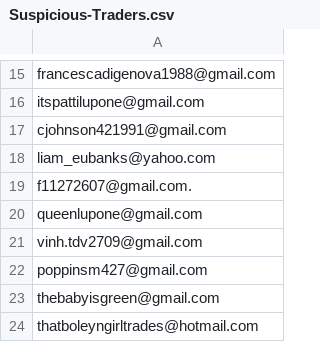
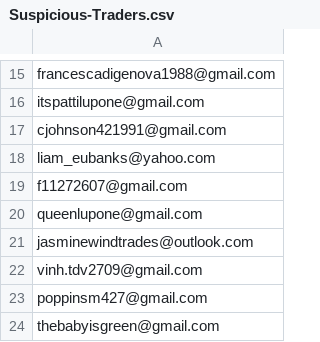
Before and after one commit to Troubled-Mind/Suspicious-Traders, a CSV file: Files/Suspicious-Traders.csv, drawn as a sheet; only a part is shown, gaps mark what is left out; the shorter side is filled out with more unchanged rows.

Commit message:
Update Suspicious-Traders.csv

```diff
--- a/Files/Suspicious-Traders.csv
+++ b/Files/Suspicious-Traders.csv
@@ -18,4 +18,5 @@ cjohnson421991@gmail.com
 liam_eubanks@yahoo.com
-f11272607@gmail.com.
+f11272607@gmail.com
 queenlupone@gmail.com
+jasminewindtrades@outlook.com
 vinh.tdv2709@gmail.com
```
